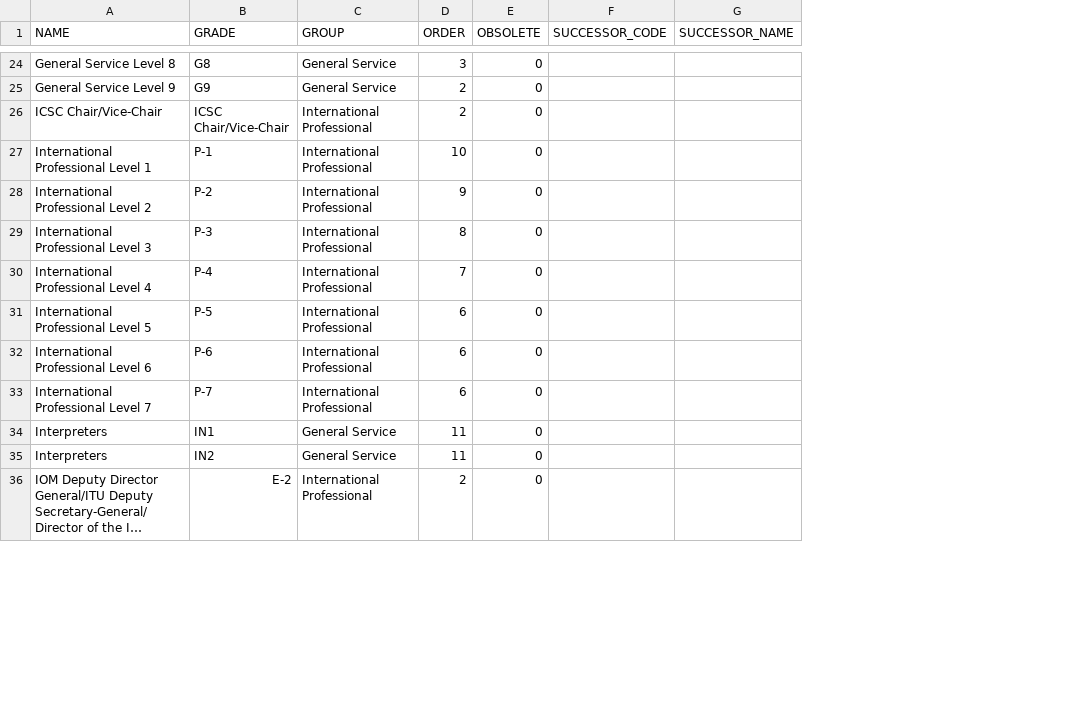
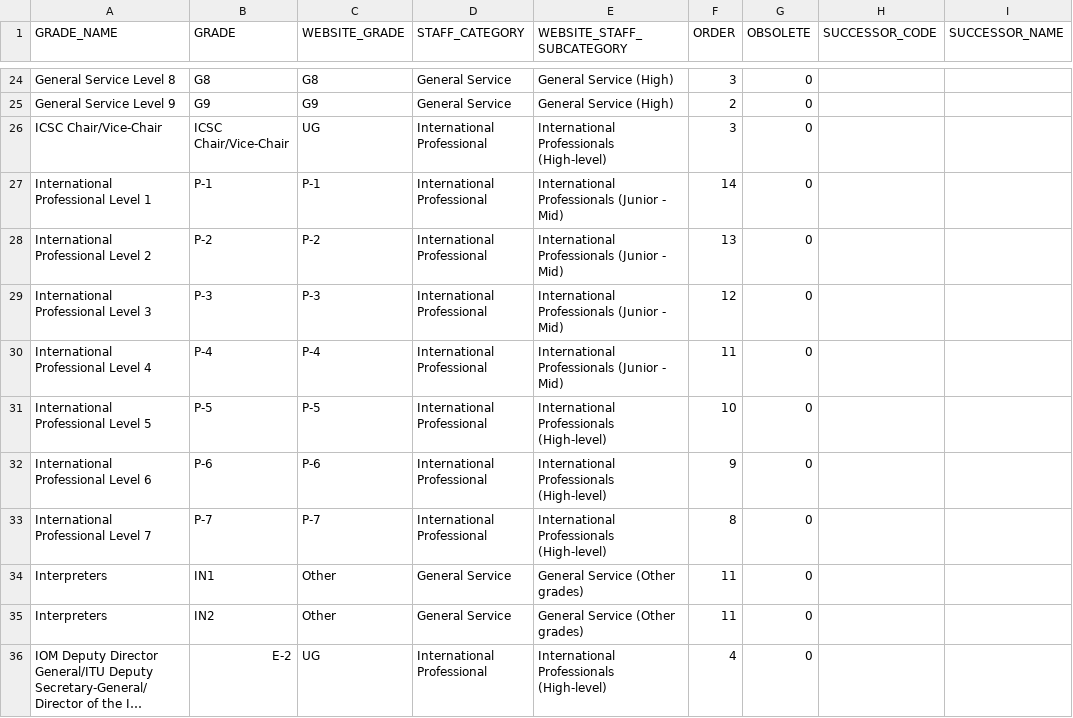
Before and after one commit to CEB-HLCM/HR-Public-Codes, a CSV file: GRADE.csv, drawn as a sheet; only a part is shown, gaps mark what is left out; long unchanged cells end in …; addresses are those after the commit; the diff covers the shown part only; the diff names each change by its address in the sheet, - before the commit and + after, or states it on an @@ line.

Commit message:
Updated GRADE

```diff
--- a/GRADE.csv
+++ b/GRADE.csv
+column C (WEBSITE_GRADE), rows 24-36: G8 | G9 | UG | P-1 | P-2 | P-3 | P-4 | P-5 | P-6 | P-7 | Other | Other | UG
+column E (WEBSITE_STAFF_SUBCATEGORY), rows 24-36: General Service (High) | General Service (High) | International Professionals (High-level) | International Professionals (Junior - Mid) | International Professionals (Junior - Mid) | International Professionals (Junior - Mid) | International Professionals (Junior - Mid) | International Professionals (High-level) | International Professionals (High-level) | International Professionals (High-level) | General Service (Other grades) | General Service (Other grades) | International Professionals (High-level)
-A1: NAME
+A1: GRADE_NAME
-D1: GROUP
+D1: STAFF_CATEGORY
-F26 (ORDER): 2
+F26 (ORDER): 3
-F27 (ORDER): 10
+F27 (ORDER): 14
-F28 (ORDER): 9
+F28 (ORDER): 13
-F29 (ORDER): 8
+F29 (ORDER): 12
-F30 (ORDER): 7
+F30 (ORDER): 11
-F31 (ORDER): 6
+F31 (ORDER): 10
-F32 (ORDER): 6
+F32 (ORDER): 9
-F33 (ORDER): 6
+F33 (ORDER): 8
-F36 (ORDER): 2
+F36 (ORDER): 4
```
Also changed, not shown: 23 edited cells elsewhere in this file.
